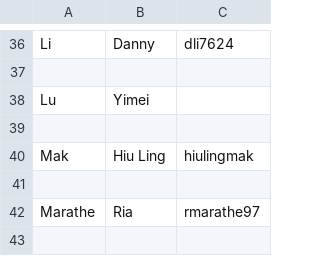
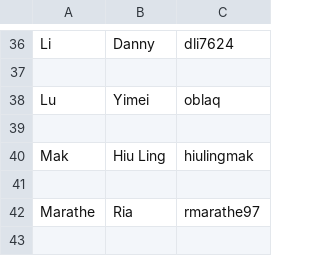
Before and after one commit to UCDBIS180L/gh-usernames, a CSV file: 2019_Roster.csv, drawn as a sheet; only a part is shown, gaps mark what is left out.

Commit message:
add Yimei Lu's username

```diff
--- a/2019_Roster.csv
+++ b/2019_Roster.csv
@@ -37,3 +37,3 @@ Li, Danny, dli7624
 ,,
-Lu, Yimei,
+Lu, Yimei, oblaq
 ,,
```
